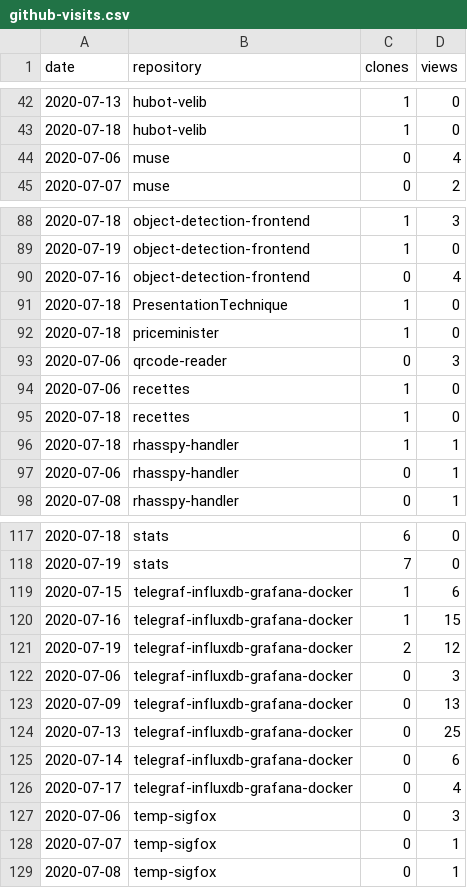
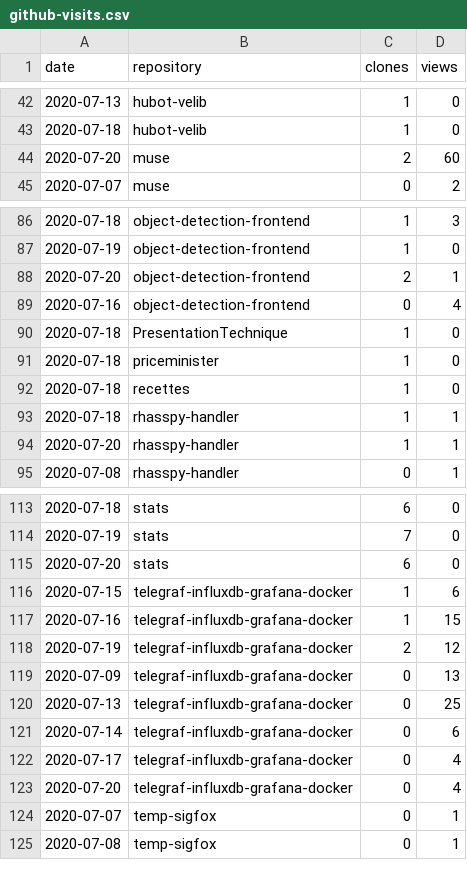
Before and after one commit to cristianpb/stats, a CSV file: github-visits.csv, drawn as a sheet; only a part is shown, gaps mark what is left out; the diff covers the shown part only.

```diff
--- a/github-visits.csv
+++ b/github-visits.csv
@@ -43,3 +43,3 @@ date,repository,clones,views
 2020-07-18,hubot-velib,1,0
-2020-07-06,muse,0,4
+2020-07-20,muse,2,60
 2020-07-07,muse,0,2
@@ -89,2 +87,3 @@ date,repository,clones,views
 2020-07-19,object-detection-frontend,1,0
+2020-07-20,object-detection-frontend,2,1
 2020-07-16,object-detection-frontend,0,4
@@ -92,7 +91,5 @@ date,repository,clones,views
 2020-07-18,priceminister,1,0
-2020-07-06,qrcode-reader,0,3
-2020-07-06,recettes,1,0
 2020-07-18,recettes,1,0
 2020-07-18,rhasspy-handler,1,1
-2020-07-06,rhasspy-handler,0,1
+2020-07-20,rhasspy-handler,1,1
 2020-07-08,rhasspy-handler,0,1
@@ -118,2 +114,3 @@ date,repository,clones,views
 2020-07-19,stats,7,0
+2020-07-20,stats,6,0
 2020-07-15,telegraf-influxdb-grafana-docker,1,6
@@ -121,3 +118,2 @@ date,repository,clones,views
 2020-07-19,telegraf-influxdb-grafana-docker,2,12
-2020-07-06,telegraf-influxdb-grafana-docker,0,3
 2020-07-09,telegraf-influxdb-grafana-docker,0,13
@@ -126,3 +122,3 @@ date,repository,clones,views
 2020-07-17,telegraf-influxdb-grafana-docker,0,4
-2020-07-06,temp-sigfox,0,3
+2020-07-20,telegraf-influxdb-grafana-docker,0,4
 2020-07-07,temp-sigfox,0,1
```
Also changed, not shown: 3 added rows, 7 removed rows and 2 edited cells elsewhere in this file, github-repositories.csv.
